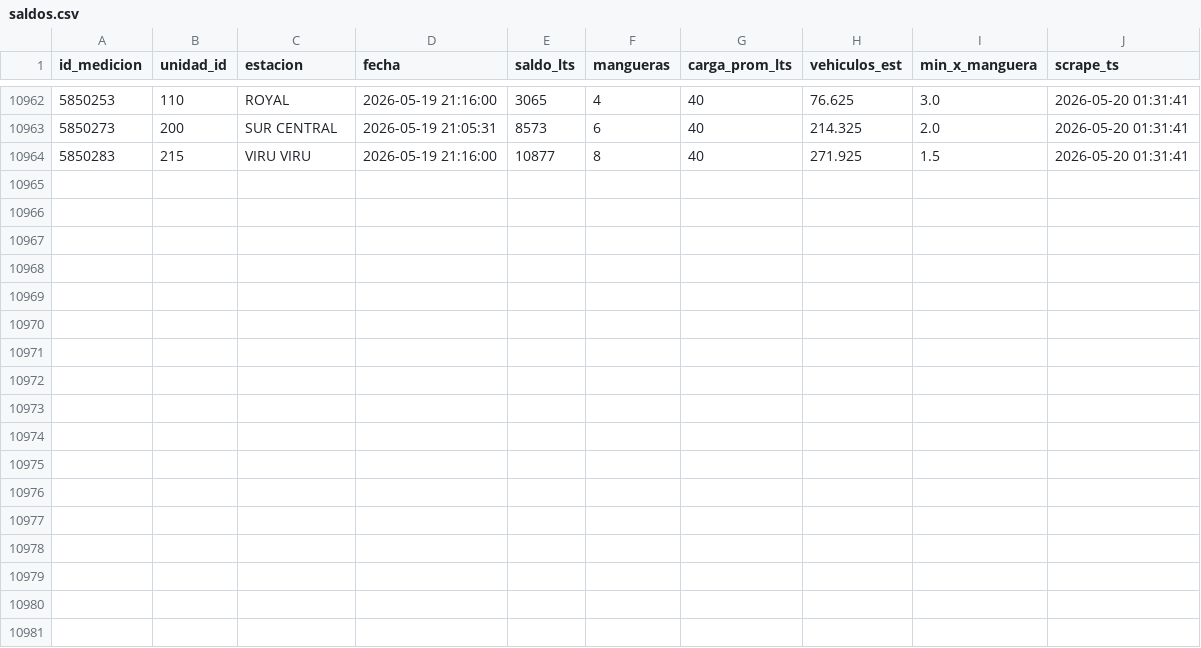
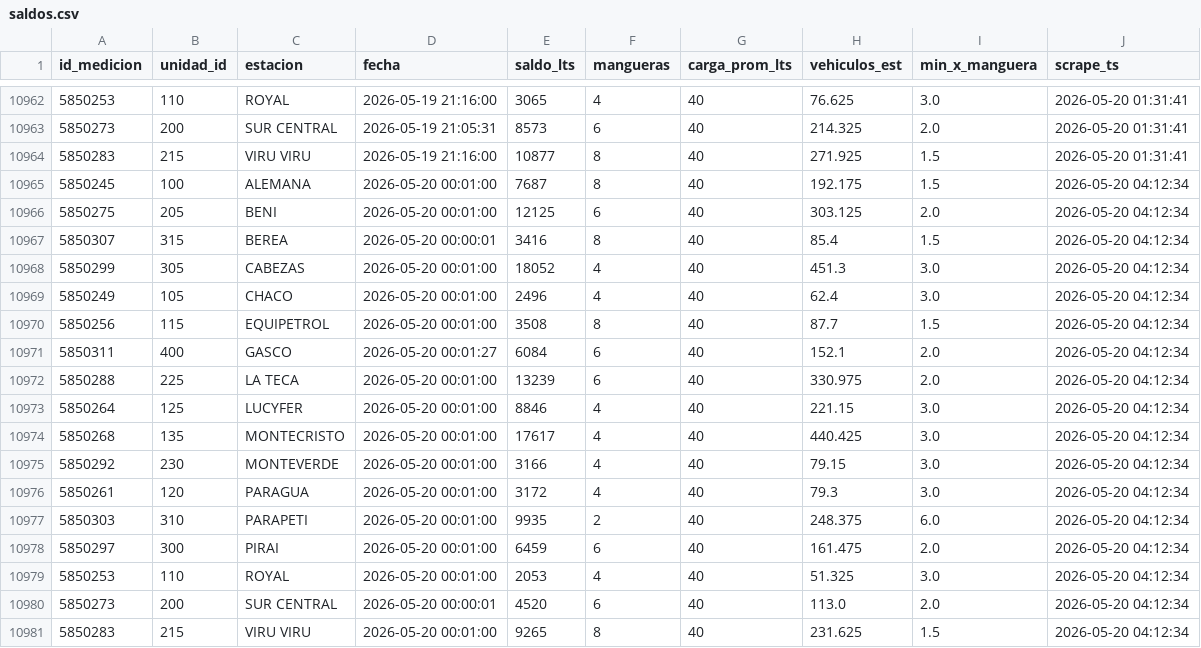
Before and after one commit to mtineojr/Monitor-Biopetrol, a CSV file: data/saldos.csv, drawn as a sheet; only a part is shown, gaps mark what is left out; the diff names each change by its address in the sheet, - before the commit and + after, or states it on an @@ line.

```diff
--- a/data/saldos.csv
+++ b/data/saldos.csv
+row 10965: 5850245 | 100 | ALEMANA | 2026-05-20 00:01:00 | 7687 | 8 | 40 | 192.175 | 1.5 | 2026-05-20 04:12:34
+row 10966: 5850275 | 205 | BENI | 2026-05-20 00:01:00 | 12125 | 6 | 40 | 303.125 | 2.0 | 2026-05-20 04:12:34
+row 10967: 5850307 | 315 | BEREA | 2026-05-20 00:00:01 | 3416 | 8 | 40 | 85.4 | 1.5 | 2026-05-20 04:12:34
+row 10968: 5850299 | 305 | CABEZAS | 2026-05-20 00:01:00 | 18052 | 4 | 40 | 451.3 | 3.0 | 2026-05-20 04:12:34
+row 10969: 5850249 | 105 | CHACO | 2026-05-20 00:01:00 | 2496 | 4 | 40 | 62.4 | 3.0 | 2026-05-20 04:12:34
+row 10970: 5850256 | 115 | EQUIPETROL | 2026-05-20 00:01:00 | 3508 | 8 | 40 | 87.7 | 1.5 | 2026-05-20 04:12:34
+row 10971: 5850311 | 400 | GASCO | 2026-05-20 00:01:27 | 6084 | 6 | 40 | 152.1 | 2.0 | 2026-05-20 04:12:34
+row 10972: 5850288 | 225 | LA TECA | 2026-05-20 00:01:00 | 13239 | 6 | 40 | 330.975 | 2.0 | 2026-05-20 04:12:34
+row 10973: 5850264 | 125 | LUCYFER | 2026-05-20 00:01:00 | 8846 | 4 | 40 | 221.15 | 3.0 | 2026-05-20 04:12:34
+row 10974: 5850268 | 135 | MONTECRISTO | 2026-05-20 00:01:00 | 17617 | 4 | 40 | 440.425 | 3.0 | 2026-05-20 04:12:34
+row 10975: 5850292 | 230 | MONTEVERDE | 2026-05-20 00:01:00 | 3166 | 4 | 40 | 79.15 | 3.0 | 2026-05-20 04:12:34
+row 10976: 5850261 | 120 | PARAGUA | 2026-05-20 00:01:00 | 3172 | 4 | 40 | 79.3 | 3.0 | 2026-05-20 04:12:34
+row 10977: 5850303 | 310 | PARAPETI | 2026-05-20 00:01:00 | 9935 | 2 | 40 | 248.375 | 6.0 | 2026-05-20 04:12:34
+row 10978: 5850297 | 300 | PIRAI | 2026-05-20 00:01:00 | 6459 | 6 | 40 | 161.475 | 2.0 | 2026-05-20 04:12:34
+row 10979: 5850253 | 110 | ROYAL | 2026-05-20 00:01:00 | 2053 | 4 | 40 | 51.325 | 3.0 | 2026-05-20 04:12:34
+row 10980: 5850273 | 200 | SUR CENTRAL | 2026-05-20 00:00:01 | 4520 | 6 | 40 | 113.0 | 2.0 | 2026-05-20 04:12:34
+row 10981: 5850283 | 215 | VIRU VIRU | 2026-05-20 00:01:00 | 9265 | 8 | 40 | 231.625 | 1.5 | 2026-05-20 04:12:34
```
